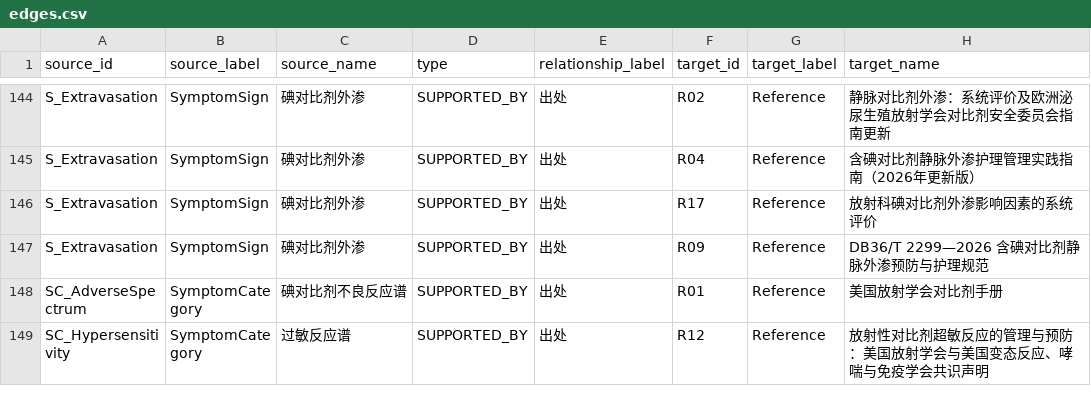
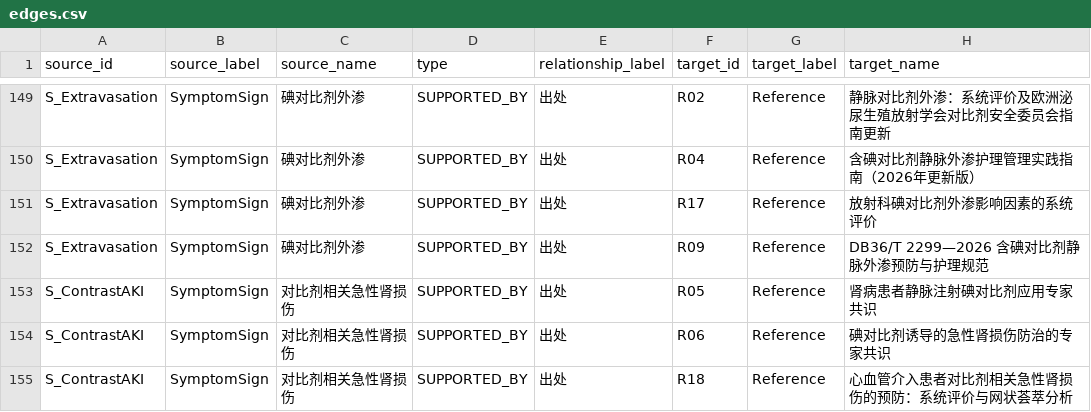
Before and after one commit to zuhexn/nursing-knowledge-graph, a CSV file: topic-01-kg/neo4j/edges.csv, drawn as a sheet; only a part is shown, gaps mark what is left out; the shorter side is filled out with more unchanged rows; the diff covers the shown part only.

Commit message:
feat(nursing-kg): restore the 7th patient warning (contrast-related acute kidney injury)
客户 2026-11-06 问：「如果您有以下症状这里，原来也就只有6个选择吗，还是被删减了？
我记得好像不止……如果被删减了，你就加上去删减的部分」

**查证结果**：客户部源患者层（`2-交付/数据/topic-01-patient.json`）本来就是 **7 条**，
我们交付的 6 条 —— **被删的是第 7 条「打完造影剂后短时间内出现肾脏功能损伤」**
（挂 `S_ContrastAKI`）。收窄时它因所挂节点属「肾功能保护那一支」被连带删掉了。
⇒ 按客户要求**加回**，现为 7 条，顺序：客户指定的前五条 → ⑥ 外渗 → ⑦ 肾损伤。

加回的范围（**只加这一条警示 + 它挂的节点 + 必要出处，不恢复肾支那一整套知识本体**）：
  · 节点 `S_ContrastAKI`（对比剂相关急性肾损伤）恢复 —— 带 3 条 ESUR 原文要点
  · 新增出处 **EN-23**：ESUR Contrast Media Safety Committee
    *Post-contrast acute kidney injury - Part 1*（Eur Radiol 2018;28:2845-2855 ·
    DOI 10.1007/s00330-018-5847-8 · PMID 29426991 · PMC5986826 开放获取，
    经 Europe PMC fullTextXML 取全文逐字引用）—— 给出 PC-AKI 的定义与时间窗：
    给药后 48–72 h 内血肌酐升高 ≥ 0.3 mg/dL 或达基线 1.5–1.9 倍（KDIGO 标准）
  · 恢复 4 篇出处文献节点（R05 / R06 / R11 / R18，题录取自客户部源图）作 SUPPORTED_BY
  · ⛔ **未恢复**：肾功能检查 / 肾保护原则 / 二甲双胍 / 脱水 / 生理盐水水化 等肾支知识实体
    —— 客户 2026-11-04 明确「不要肾功能这一支」，保持不变

⚠️ 踩到两个坑（都靠闸门/判据抓出来）：
  1. 端点保留后**源图里的边会自动继承** ⇒ 我手动补的同一批边变成**重复边**（判据 3 拦下）
  2. 源图的 SUPPORTED_BY 边 label 是「有文献支持」，而 relationTypes 已按客户规范 §四
     对齐成「出处」⇒ 附F 会拦（focus 脚本的对齐逻辑在跑，apply 脚本的补充对齐在第 4 段之后）

规模：248 节点 / 1287 边 / 85 篇文献 / 1020 条要点 / 150 个节点带要点
自测：build 28/28 · 检索 51/51 · 判据 12/12 · 交叉验证 21/21 · 闸门 10/10 ·
      患者层 8/8 · 重叠 6/6 · 工具条 7/7 · 客户部自检 19/19

```diff
--- a/topic-01-kg/neo4j/edges.csv
+++ b/topic-01-kg/neo4j/edges.csv
@@ -147 +152,4 @@ S_Extravasation,SymptomSign,碘对比剂外渗,SUPPORTED_BY,出处,R17,Reference
 S_Extravasation,SymptomSign,碘对比剂外渗,SUPPORTED_BY,出处,R09,Reference,DB36/T 2299—2026 含碘对比剂静脉外渗预防与护理规范
+S_ContrastAKI,SymptomSign,对比剂相关急性肾损伤,SUPPORTED_BY,出处,R05,Reference,肾病患者静脉注射碘对比剂应用专家共识
+S_ContrastAKI,SymptomSign,对比剂相关急性肾损伤,SUPPORTED_BY,出处,R06,Reference,碘对比剂诱导的急性肾损伤防治的专家共识
+S_ContrastAKI,SymptomSign,对比剂相关急性肾损伤,SUPPORTED_BY,出处,R18,Reference,心血管介入患者对比剂相关急性肾损伤的预防：系统评价与网状荟萃分析
```
Also changed, not shown: 14 added rows elsewhere in this file, topic-01-kg/data/topic-01-triples.csv, topic-01-kg/neo4j/nodes.csv, 8 other files.
